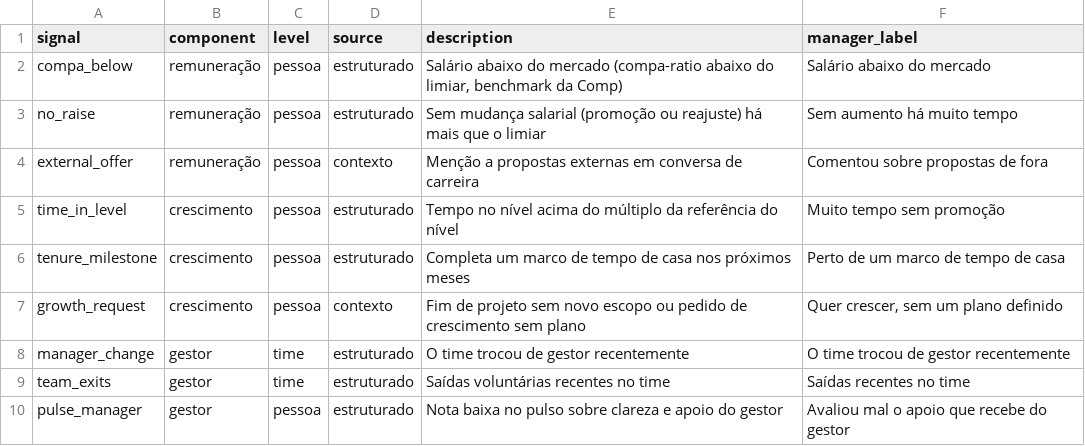
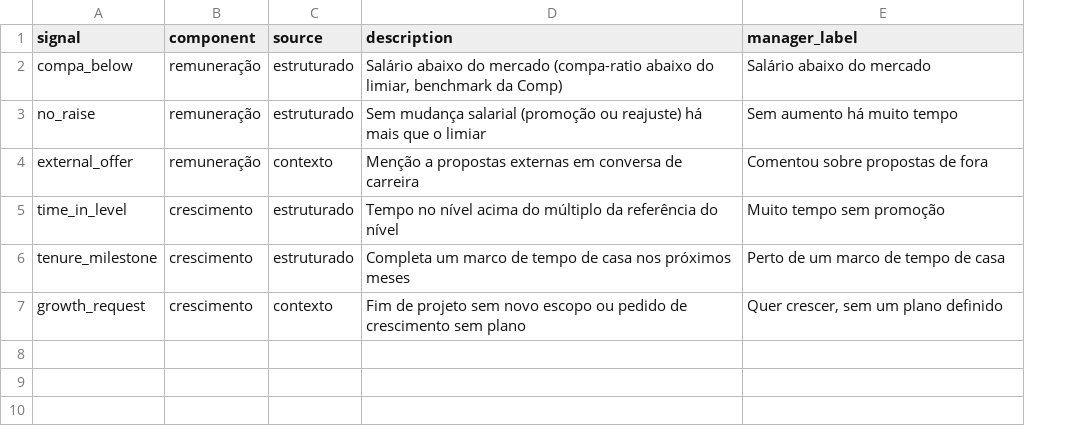
Before and after one commit to roartacho10/Comp-Case, a CSV file: data/signals.csv, drawn as a sheet; the diff names each change by its address in the sheet, - before the commit and + after, or states it on an @@ line.

```diff
--- a/data/signals.csv
+++ b/data/signals.csv
-column C (level), rows 2-7: all pessoa
-row 8: manager_change | gestor | time | estruturado | O time trocou de gestor recentemente | O time trocou de gestor recentemente
-row 9: team_exits | gestor | time | estruturado | Saídas voluntárias recentes no time | Saídas recentes no time
-row 10: pulse_manager | gestor | pessoa | estruturado | Nota baixa no pulso sobre clareza e apoio do gestor | Avaliou mal o apoio que recebe do gestor
```
Also changed, not shown: data/assumptions.csv, data/generated/context.csv, 30 other files.
